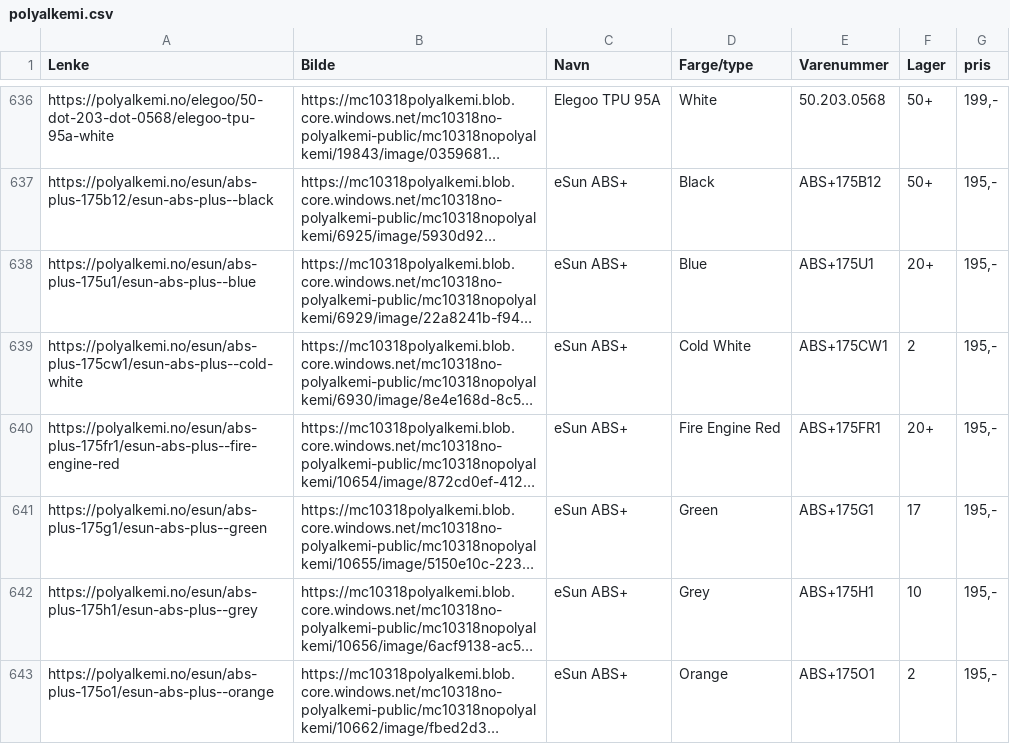
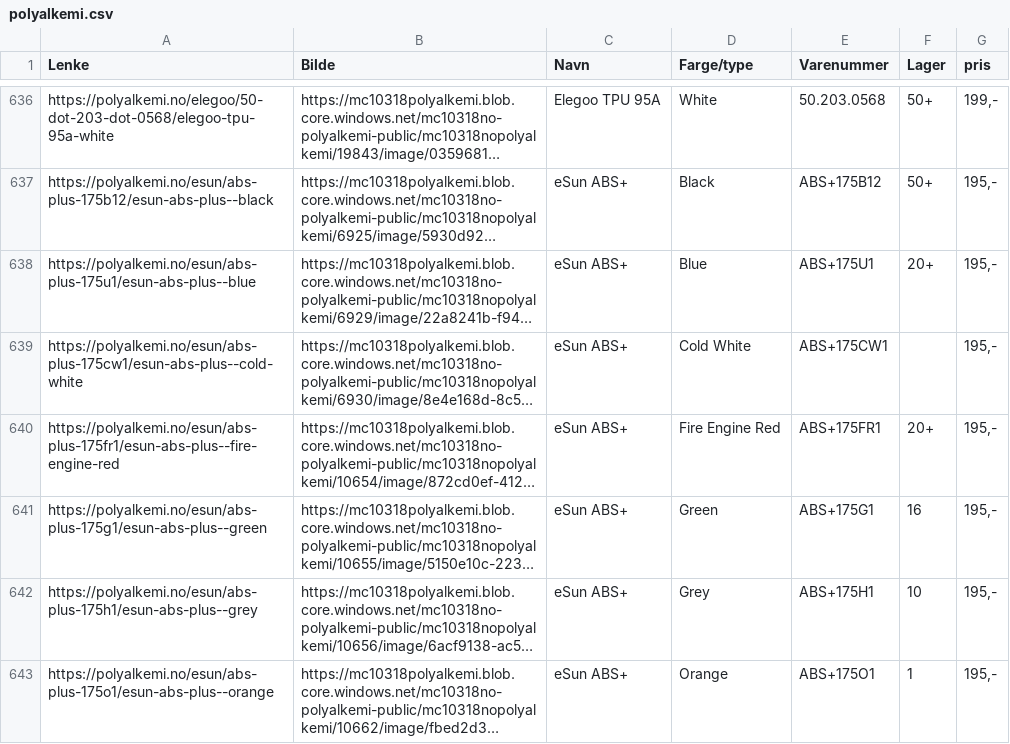
Before and after one commit to SandMarcus/Filamentsok, a CSV file: data/polyalkemi.csv, drawn as a sheet; only a part is shown, gaps mark what is left out; long unchanged cells end in …; the diff covers the shown part only; the diff names each change by its address in the sheet, - before the commit and + after, or states it on an @@ line.

Commit message:
Add files via upload

```diff
--- a/data/polyalkemi.csv
+++ b/data/polyalkemi.csv
-F639 (Lager): 2
+F639 (Lager): (empty)
-F641 (Lager): 17
+F641 (Lager): 16
-F643 (Lager): 2
+F643 (Lager): 1
```
Also changed, not shown: 6 added rows, 1 removed row and 139 edited cells elsewhere in this file.
